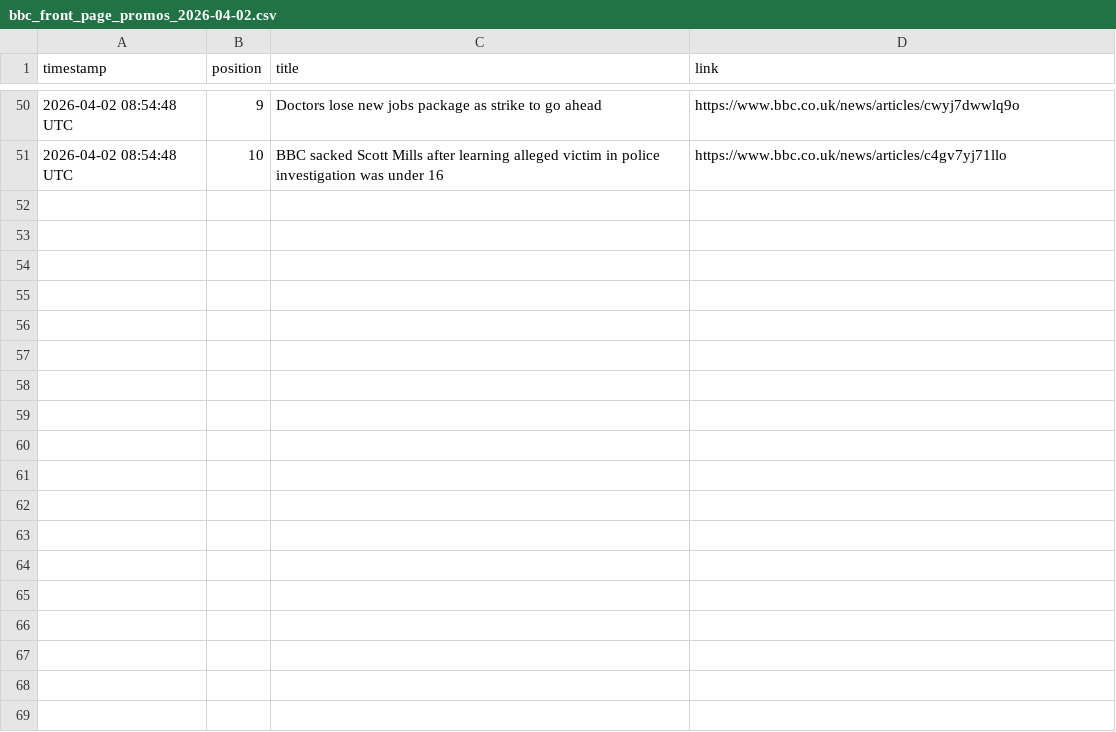
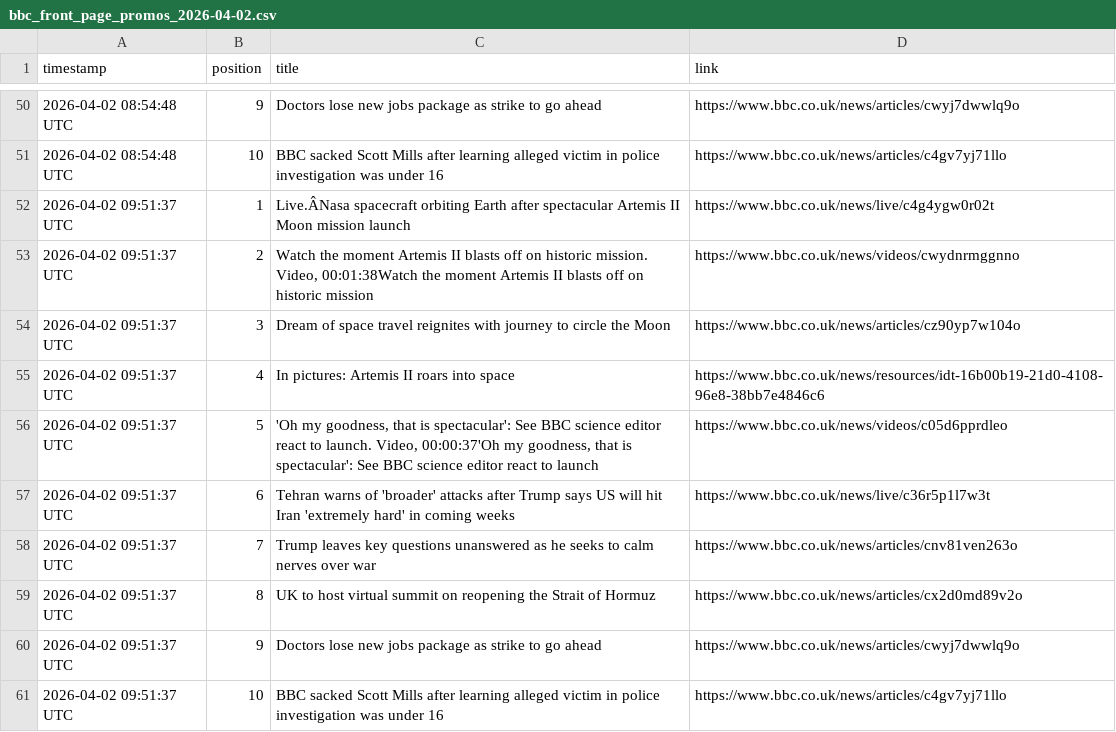
Before and after one commit to alastairherd/bbc_news_logger, a CSV file: data/bbc_front_page_promos_2026-04-02.csv, drawn as a sheet; only a part is shown, gaps mark what is left out.

```diff
--- a/data/bbc_front_page_promos_2026-04-02.csv
+++ b/data/bbc_front_page_promos_2026-04-02.csv
@@ -51 +51,11 @@ timestamp,position,title,link
 2026-04-02 08:54:48 UTC,10,BBC sacked Scott Mills after learning alleged victim in police investigation was under 16,https://www.bbc.co.uk/news/articles/c4gv7yj71llo
+2026-04-02 09:51:37 UTC,1,Live.ÂNasa spacecraft orbiting Earth after spectacular Artemis II Moon mission launch,https://www.bbc.co.uk/news/live/c4g4ygw0r02t
+2026-04-02 09:51:37 UTC,2,"Watch the moment Artemis II blasts off on historic mission. Video, 00:01:38Watch the moment Artemis II blasts off on historic mission",https://www.bbc.co.uk/news/videos/cwydnrmggnno
+2026-04-02 09:51:37 UTC,3,Dream of space travel reignites with journey to circle the Moon,https://www.bbc.co.uk/news/articles/cz90yp7w104o
+2026-04-02 09:51:37 UTC,4,In pictures: Artemis II roars into space,https://www.bbc.co.uk/news/resources/idt-16b00b19-21d0-4108-96e8-38bb7e4846c6
+2026-04-02 09:51:37 UTC,5,"'Oh my goodness, that is spectacular':  See BBC science editor react to launch. Video, 00:00:37'Oh my goodness, that is spectacular':  See BBC science editor react to launch",https://www.bbc.co.uk/news/videos/c05d6pprdleo
+2026-04-02 09:51:37 UTC,6,Tehran warns of 'broader' attacks after Trump says US will hit Iran 'extremely hard' in coming weeks,https://www.bbc.co.uk/news/live/c36r5p1l7w3t
+2026-04-02 09:51:37 UTC,7,Trump leaves key questions unanswered as he seeks to calm nerves over war,https://www.bbc.co.uk/news/articles/cnv81ven263o
+2026-04-02 09:51:37 UTC,8,UK to host virtual summit on reopening the Strait of Hormuz,https://www.bbc.co.uk/news/articles/cx2d0md89v2o
+2026-04-02 09:51:37 UTC,9,Doctors lose new jobs package as strike to go ahead,https://www.bbc.co.uk/news/articles/cwyj7dwwlq9o
+2026-04-02 09:51:37 UTC,10,BBC sacked Scott Mills after learning alleged victim in police investigation was under 16,https://www.bbc.co.uk/news/articles/c4gv7yj71llo
```
Also changed, not shown: data/bbc_most_read_2026-04-02.csv.
